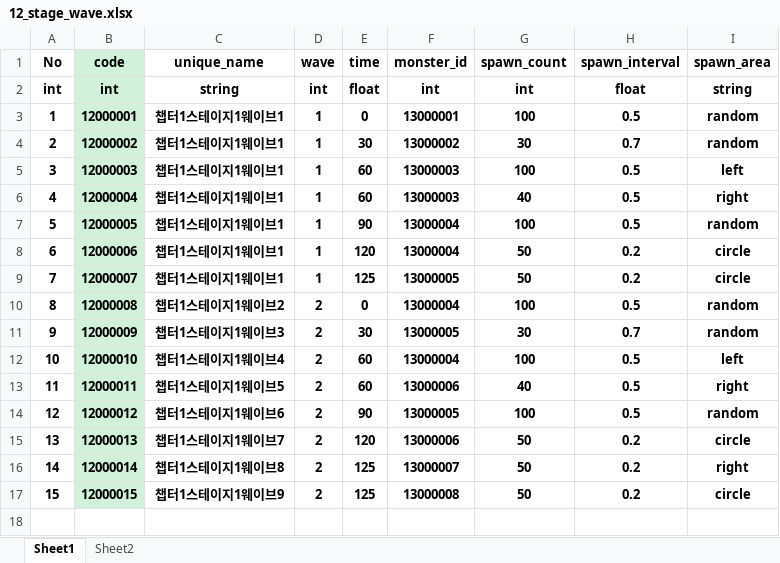
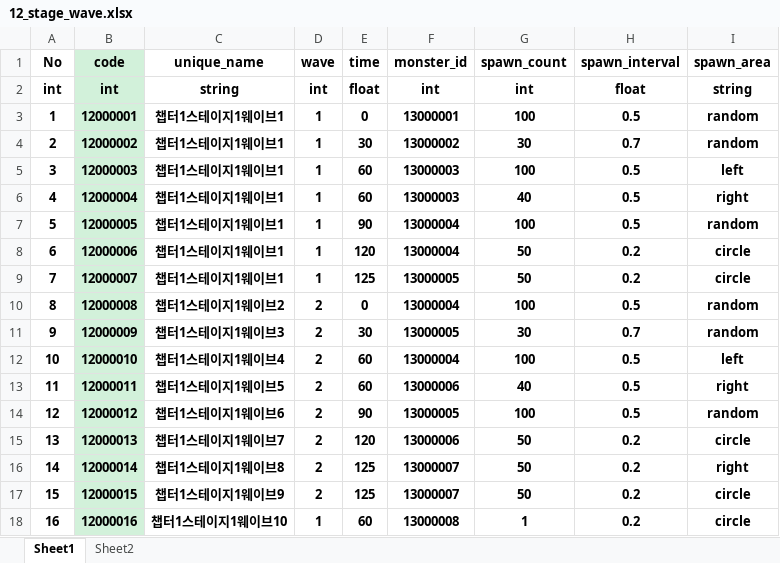
Before and after one commit to hoon-geekdev/EEAClient, an Excel workbook: Excel/12_stage_wave.xlsx, sheet Sheet1, drawn as a sheet; values as stored, in another font and other column widths than the file's, no borders; the diff names each change by its address in the sheet, - before the commit and + after, or states it on an @@ line.

```diff
--- a/Excel/12_stage_wave.xlsx (sheet Sheet1)
+++ b/Excel/12_stage_wave.xlsx (sheet Sheet1)
-F17 (monster_id): 13000008
+F17 (monster_id): 13000007
+row 18: 16 | 12000016 | 챕터1스테이지1웨이브10 | 1 | 60 | 13000008 | 1 | 0.2 | circle
```
Also changed, not shown: Excel/11_stage.xlsx, Excel/13_object.xlsx, 56 other files.
